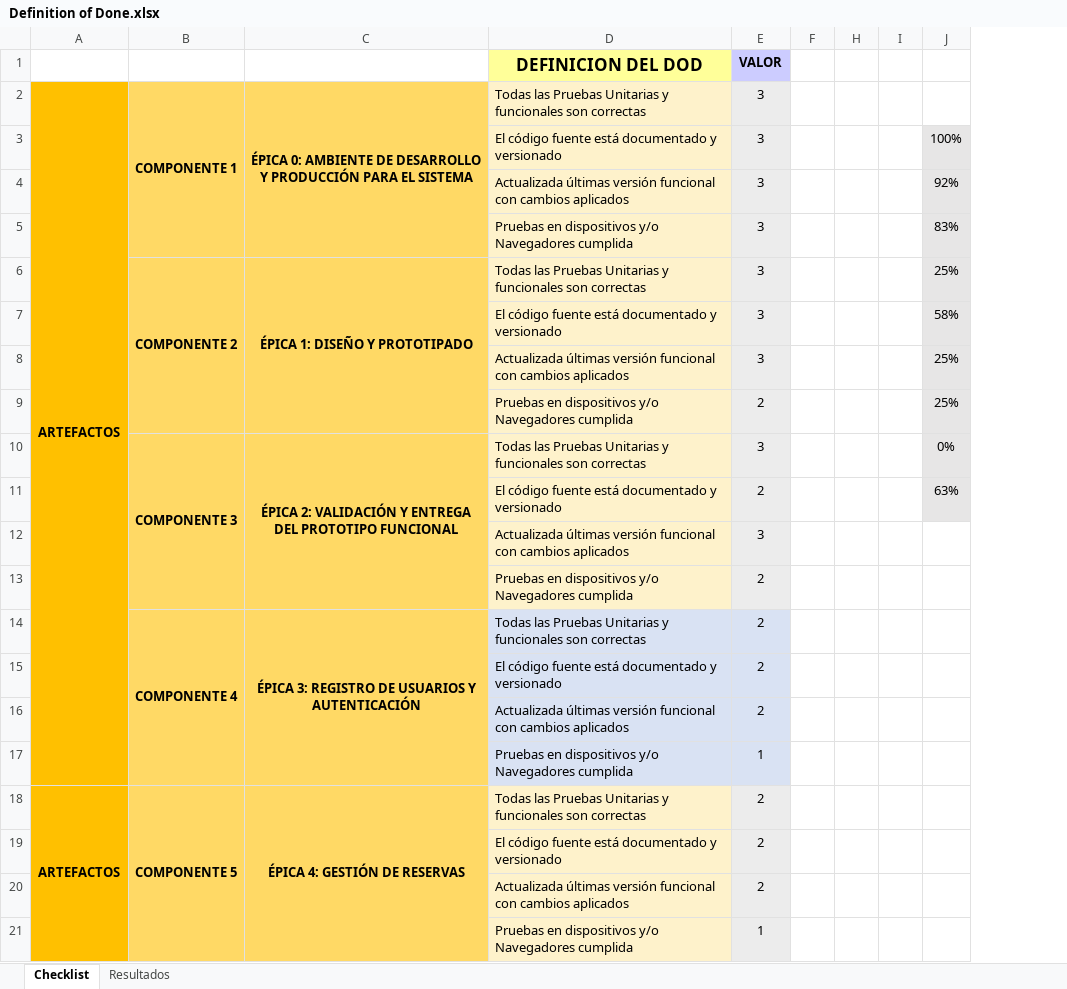
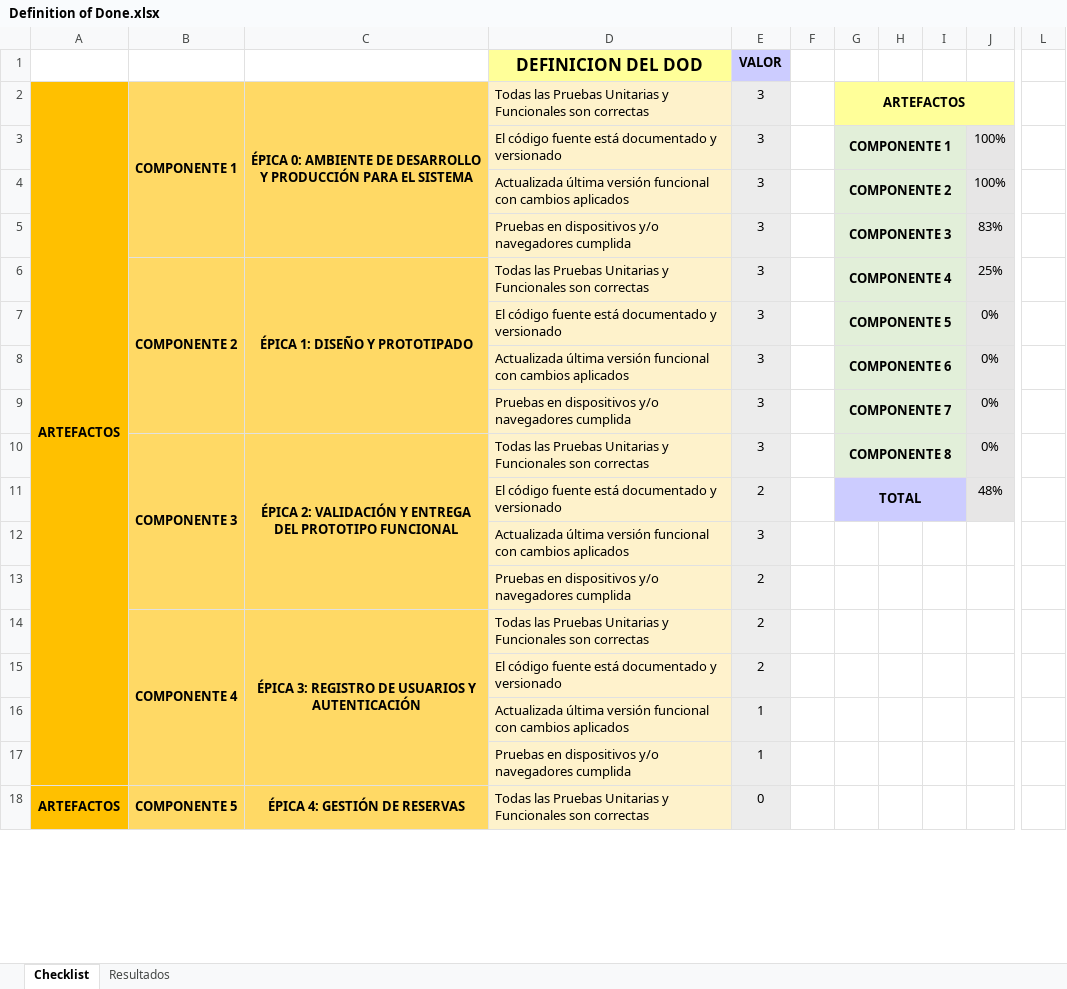
Before and after one commit to javinovoae/RESER-REEF, an Excel workbook: docs/Definition of Done.xlsx, sheet Checklist, drawn as a sheet; only a part is shown, gaps mark what is left out; values as stored, in another font and other column widths than the file's, no borders; charts and pictures and table styles not drawn; removed rows and columns are numbered as before the commit, all else as after; rows hold the shown columns only; the diff covers the shown part only; the diff names each change by its address in the sheet, - before the commit and + after, or states it on an @@ line.

Commit message:
update docs Definition of Done y Sprint Backlog

```diff
--- a/docs/Definition of Done.xlsx (sheet Checklist)
+++ b/docs/Definition of Done.xlsx (sheet Checklist)
@@ column G unhidden, rows 2-8: ARTEFACTOS | COMPONENTE 1 | COMPONENTE 2 | COMPONENTE 3 | COMPONENTE 4 | COMPONENTE 5 | COMPONENTE 6; rows 10-11: COMPONENTE 8 | TOTAL @@
@@ column L unhidden, empty @@
-D2: …Unitarias y funcionales son correctas
+D2: …Unitarias y Funcionales son correctas
-D4: Actualizada últimas versión funcional…
+D4: Actualizada última versión funcional…
-J4: 92%
+J4: 100%
-D5: …dispositivos y/o Navegadores cumplida
+D5: …dispositivos y/o navegadores cumplida
-D6: …Unitarias y funcionales son correctas
+D6: …Unitarias y Funcionales son correctas
-J7: 58%
+J7: 0%
-D8: Actualizada últimas versión funcional…
+D8: Actualizada última versión funcional…
-J8: 25%
+J8: 0%
-row 9:  |  |  | Pruebas en dispositivos y/o Navegadores cumplida | 2 |  |  |  | 25%
+row 9:  |  |  | Pruebas en dispositivos y/o navegadores cumplida | 3 |  | COMPONENTE 7 |  |  | 0%
-D10: …Unitarias y funcionales son correctas
+D10: …Unitarias y Funcionales son correctas
-J11: 63%
+J11: 48%
-D12: Actualizada últimas versión funcional…
+D12: Actualizada última versión funcional…
-D13: …dispositivos y/o Navegadores cumplida
+D13: …dispositivos y/o navegadores cumplida
-D14: …Unitarias y funcionales son correctas
+D14: …Unitarias y Funcionales son correctas
-D14 fill: #D9E2F3
+D14 fill: #FEF2CB
-D15 fill: #D9E2F3
+D15 fill: #FFF2CC
-row 16:  |  |  | Actualizada últimas versión funcional con cambios aplicados | 2
+row 16:  |  |  | Actualizada última versión funcional con cambios aplicados | 1
-D17: …dispositivos y/o Navegadores cumplida
+D17: …dispositivos y/o navegadores cumplida
-D17 fill: #D9E2F3
+D17 fill: #FEF2CB
-B18:B21 merged
+B18:B21 merged
-C18:C21 merged
+C18:C21 merged
-D18: …Unitarias y funcionales son correctas
+D18: …Unitarias y Funcionales son correctas
-E18: 2
+E18: 0
-row 19:  |  |  | El código fuente está documentado y versionado | 2
-row 20:  |  |  | Actualizada últimas versión funcional con cambios aplicados | 2
-row 21:  |  |  | Pruebas en dispositivos y/o Navegadores cumplida | 1
```
Also changed, not shown: 12 added rows, 9 removed rows, 2 edited cells and cell formats elsewhere in this sheet, sheet Resultados, charts or pictures, docs/Sprint Backlog.xlsx.
